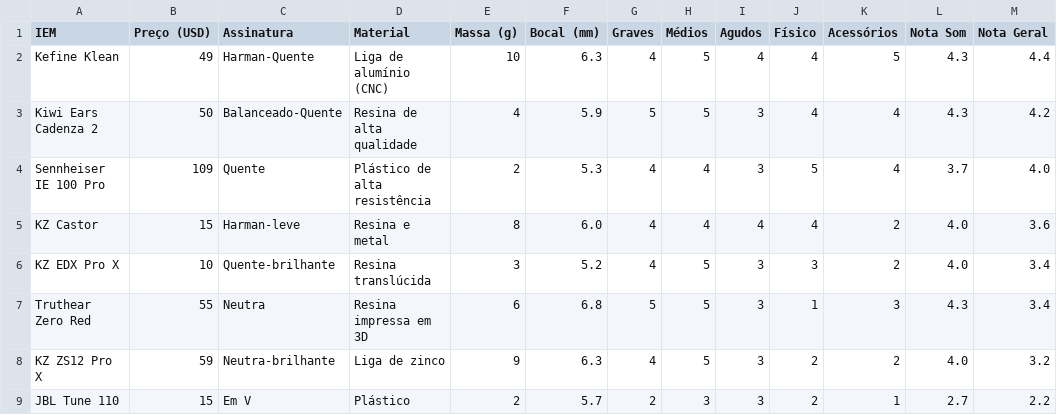
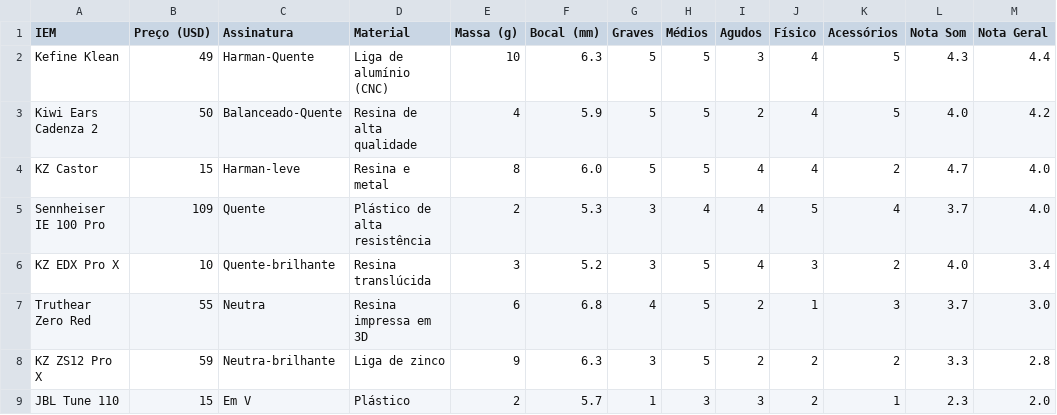
Before and after one commit to andguerreiro/iems, a CSV file: comparativo.csv, drawn as a sheet.

Commit message:
Update comparativo.csv

```diff
--- a/comparativo.csv
+++ b/comparativo.csv
@@ -1,9 +1,9 @@
 IEM,Preço (USD),Assinatura,Material,Massa (g),Bocal (mm),Graves,Médios,Agudos,Físico,Acessórios,Nota Som,Nota Geral
-Kefine Klean,49,Harman-Quente,Liga de alumínio (CNC),10,6.3,4,5,4,4,5,4.3,4.4
-Kiwi Ears Cadenza 2,50,Balanceado-Quente,Resina de alta qualidade,4,5.9,5,5,3,4,4,4.3,4.2
-Sennheiser IE 100 Pro,109,Quente,Plástico de alta resistência,2,5.3,4,4,3,5,4,3.7,4.0
-KZ Castor,15,Harman-leve,Resina e metal,8,6.0,4,4,4,4,2,4.0,3.6
-KZ EDX Pro X,10,Quente-brilhante,Resina translúcida,3,5.2,4,5,3,3,2,4.0,3.4
-Truthear Zero Red,55,Neutra,Resina impressa em 3D,6,6.8,5,5,3,1,3,4.3,3.4
-KZ ZS12 Pro X,59,Neutra-brilhante,Liga de zinco,9,6.3,4,5,3,2,2,4.0,3.2
-JBL Tune 110,15,Em V,Plástico,2,5.7,2,3,3,2,1,2.7,2.2
+Kefine Klean,49,Harman-Quente,Liga de alumínio (CNC),10,6.3,5,5,3,4,5,4.3,4.4
+Kiwi Ears Cadenza 2,50,Balanceado-Quente,Resina de alta qualidade,4,5.9,5,5,2,4,5,4.0,4.2
+KZ Castor,15,Harman-leve,Resina e metal,8,6.0,5,5,4,4,2,4.7,4.0
+Sennheiser IE 100 Pro,109,Quente,Plástico de alta resistência,2,5.3,3,4,4,5,4,3.7,4.0
+KZ EDX Pro X,10,Quente-brilhante,Resina translúcida,3,5.2,3,5,4,3,2,4.0,3.4
+Truthear Zero Red,55,Neutra,Resina impressa em 3D,6,6.8,4,5,2,1,3,3.7,3.0
+KZ ZS12 Pro X,59,Neutra-brilhante,Liga de zinco,9,6.3,3,5,2,2,2,3.3,2.8
+JBL Tune 110,15,Em V,Plástico,2,5.7,1,3,3,2,1,2.3,2.0
```
